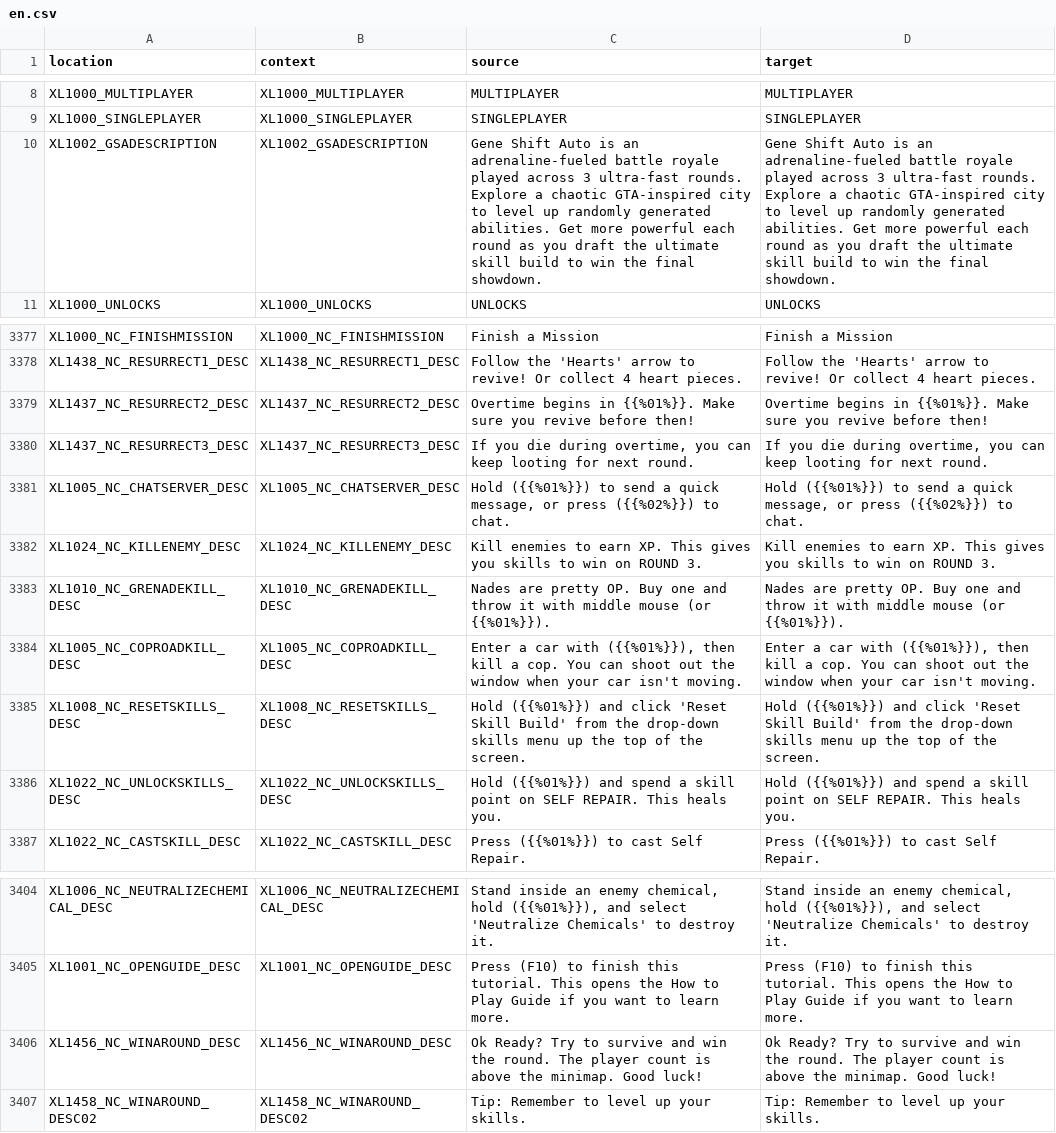
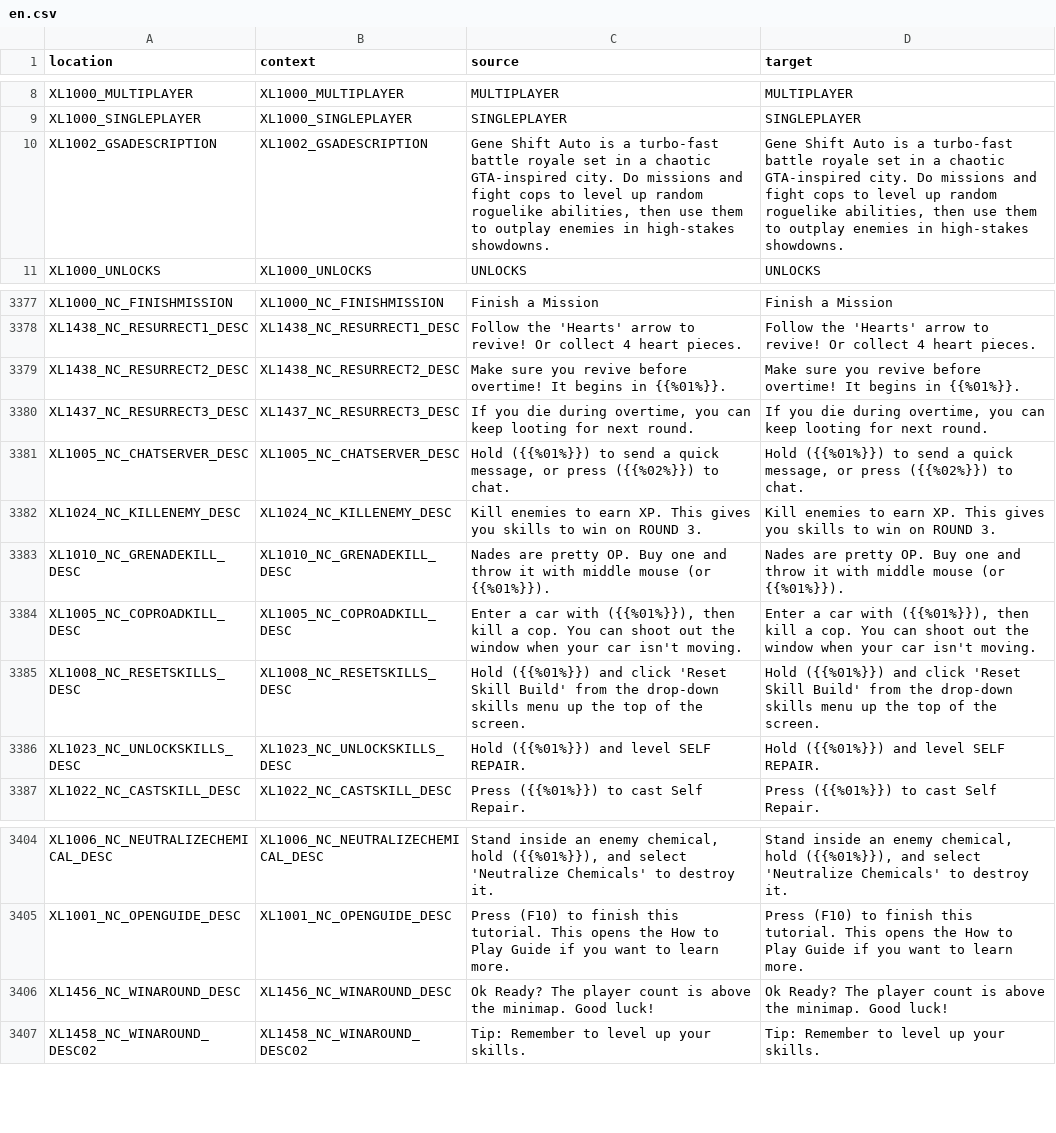
Before and after one commit to bencelot/GeneshiftTranslations, a CSV file: en.csv, drawn as a sheet; only a part is shown, gaps mark what is left out.

```diff
--- a/en.csv
+++ b/en.csv
@@ -9,3 +9,3 @@
 "XL1000_SINGLEPLAYER","XL1000_SINGLEPLAYER","SINGLEPLAYER","SINGLEPLAYER"
-"XL1002_GSADESCRIPTION","XL1002_GSADESCRIPTION","Gene Shift Auto is an adrenaline-fueled battle royale played across 3 ultra-fast rounds. Explore a chaotic GTA-inspired city to level up randomly generated abilities. Get more powerful each round as you draft the ultimate skill build to win the final showdown.","Gene Shift Auto is an adrenaline-fueled battle royale played across 3 ultra-fast rounds. Explore a chaotic GTA-inspired city to level up randomly generated abilities. Get more powerful each round as you draft the ultimate skill build to win the final showdown."
+"XL1002_GSADESCRIPTION","XL1002_GSADESCRIPTION","Gene Shift Auto is a turbo-fast battle royale set in a chaotic GTA-inspired city. Do missions and fight cops to level up random roguelike abilities, then use them to outplay enemies in high-stakes showdowns.","Gene Shift Auto is a turbo-fast battle royale set in a chaotic GTA-inspired city. Do missions and fight cops to level up random roguelike abilities, then use them to outplay enemies in high-stakes showdowns."
 "XL1000_UNLOCKS","XL1000_UNLOCKS","UNLOCKS","UNLOCKS"
@@ -3378,3 +3378,3 @@
 "XL1438_NC_RESURRECT1_DESC","XL1438_NC_RESURRECT1_DESC","Follow the 'Hearts' arrow to revive! Or collect 4 heart pieces.","Follow the 'Hearts' arrow to revive! Or collect 4 heart pieces."
-"XL1437_NC_RESURRECT2_DESC","XL1437_NC_RESURRECT2_DESC","Overtime begins in {{%01%}}. Make sure you revive before then!","Overtime begins in {{%01%}}. Make sure you revive before then!"
+"XL1438_NC_RESURRECT2_DESC","XL1438_NC_RESURRECT2_DESC","Make sure you revive before overtime! It begins in {{%01%}}.","Make sure you revive before overtime! It begins in {{%01%}}."
 "XL1437_NC_RESURRECT3_DESC","XL1437_NC_RESURRECT3_DESC","If you die during overtime, you can keep looting for next round.","If you die during overtime, you can keep looting for next round."
@@ -3385,3 +3385,3 @@
 "XL1008_NC_RESETSKILLS_DESC","XL1008_NC_RESETSKILLS_DESC","Hold ({{%01%}}) and click 'Reset Skill Build' from the drop-down skills menu up the top of the screen.","Hold ({{%01%}}) and click 'Reset Skill Build' from the drop-down skills menu up the top of the screen."
-"XL1022_NC_UNLOCKSKILLS_DESC","XL1022_NC_UNLOCKSKILLS_DESC","Hold ({{%01%}}) and spend a skill point on SELF REPAIR. This heals you.","Hold ({{%01%}}) and spend a skill point on SELF REPAIR. This heals you."
+"XL1023_NC_UNLOCKSKILLS_DESC","XL1023_NC_UNLOCKSKILLS_DESC","Hold ({{%01%}}) and level SELF REPAIR.","Hold ({{%01%}}) and level SELF REPAIR."
 "XL1022_NC_CASTSKILL_DESC","XL1022_NC_CASTSKILL_DESC","Press ({{%01%}}) to cast Self Repair.","Press ({{%01%}}) to cast Self Repair."
@@ -3405,3 +3405,3 @@
 "XL1001_NC_OPENGUIDE_DESC","XL1001_NC_OPENGUIDE_DESC","Press (F10) to finish this tutorial. This opens the How to Play Guide if you want to learn more.","Press (F10) to finish this tutorial. This opens the How to Play Guide if you want to learn more."
-"XL1456_NC_WINAROUND_DESC","XL1456_NC_WINAROUND_DESC","Ok Ready? Try to survive and win the round. The player count is above the minimap. Good luck!","Ok Ready? Try to survive and win the round. The player count is above the minimap. Good luck!"
+"XL1456_NC_WINAROUND_DESC","XL1456_NC_WINAROUND_DESC","Ok Ready? The player count is above the minimap. Good luck!","Ok Ready? The player count is above the minimap. Good luck!"
 "XL1458_NC_WINAROUND_DESC02","XL1458_NC_WINAROUND_DESC02","Tip: Remember to level up your skills.","Tip: Remember to level up your skills."
```
Also changed, not shown: de.csv, es_AR.csv, 4 other files.
